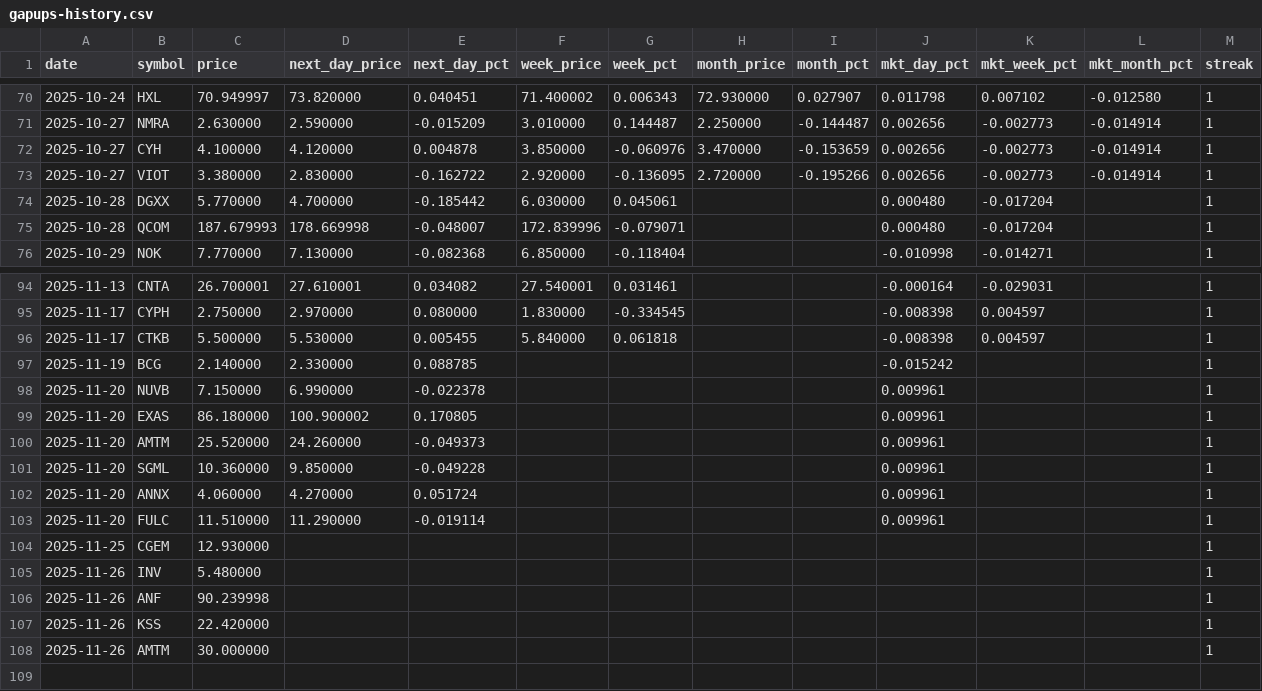
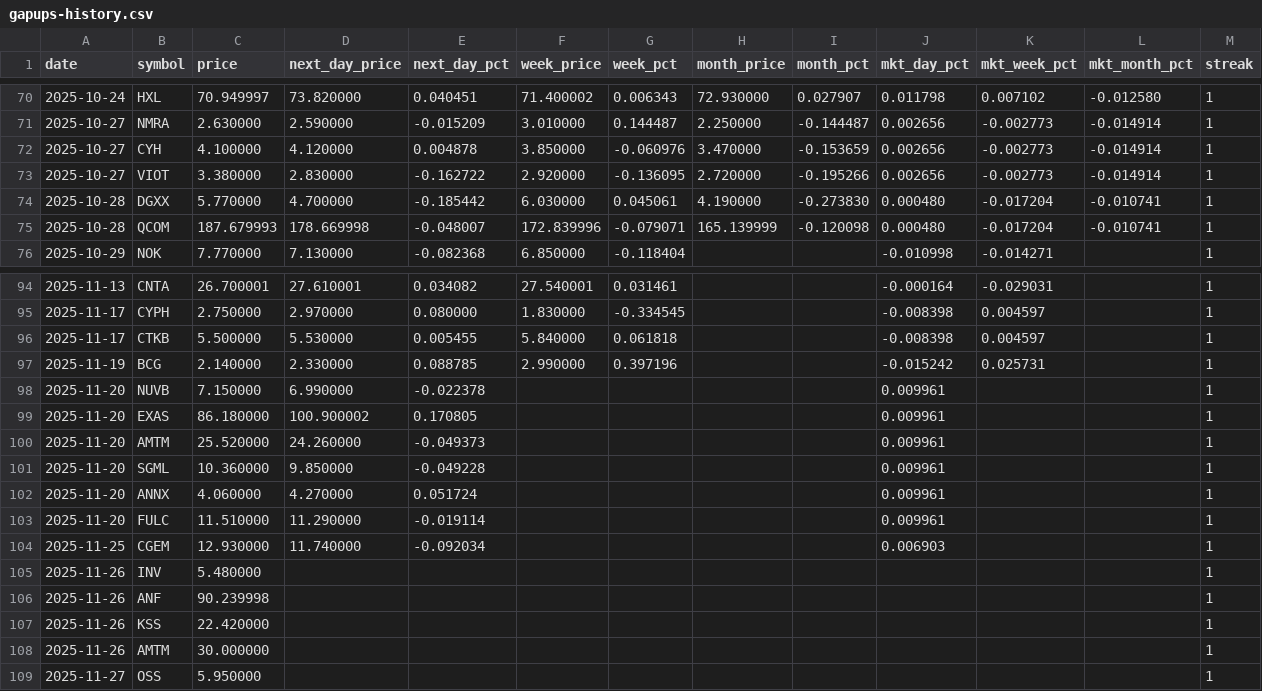
Before and after one commit to Microthware/belfort-reports, a CSV file: history/gapups-history.csv, drawn as a sheet; only a part is shown, gaps mark what is left out.

```diff
--- a/history/gapups-history.csv
+++ b/history/gapups-history.csv
@@ -73,4 +73,4 @@ date,symbol,price,next_day_price,next_day_pct,week_price,week_pct,month_price,mo
 2025-10-27,VIOT,3.380000,2.830000,-0.162722,2.920000,-0.136095,2.720000,-0.195266,0.002656,-0.002773,-0.014914,1
-2025-10-28,DGXX,5.770000,4.700000,-0.185442,6.030000,0.045061,,,0.000480,-0.017204,,1
-2025-10-28,QCOM,187.679993,178.669998,-0.048007,172.839996,-0.079071,,,0.000480,-0.017204,,1
+2025-10-28,DGXX,5.770000,4.700000,-0.185442,6.030000,0.045061,4.190000,-0.273830,0.000480,-0.017204,-0.010741,1
+2025-10-28,QCOM,187.679993,178.669998,-0.048007,172.839996,-0.079071,165.139999,-0.120098,0.000480,-0.017204,-0.010741,1
 2025-10-29,NOK,7.770000,7.130000,-0.082368,6.850000,-0.118404,,,-0.010998,-0.014271,,1
@@ -96,3 +96,3 @@ date,symbol,price,next_day_price,next_day_pct,week_price,week_pct,month_price,mo
 2025-11-17,CTKB,5.500000,5.530000,0.005455,5.840000,0.061818,,,-0.008398,0.004597,,1
-2025-11-19,BCG,2.140000,2.330000,0.088785,,,,,-0.015242,,,1
+2025-11-19,BCG,2.140000,2.330000,0.088785,2.990000,0.397196,,,-0.015242,0.025731,,1
 2025-11-20,NUVB,7.150000,6.990000,-0.022378,,,,,0.009961,,,1
@@ -103,3 +103,3 @@ date,symbol,price,next_day_price,next_day_pct,week_price,week_pct,month_price,mo
 2025-11-20,FULC,11.510000,11.290000,-0.019114,,,,,0.009961,,,1
-2025-11-25,CGEM,12.930000,,,,,,,,,,1
+2025-11-25,CGEM,12.930000,11.740000,-0.092034,,,,,0.006903,,,1
 2025-11-26,INV,5.480000,,,,,,,,,,1
@@ -108 +108,2 @@ date,symbol,price,next_day_price,next_day_pct,week_price,week_pct,month_price,mo
 2025-11-26,AMTM,30.000000,,,,,,,,,,1
+2025-11-27,OSS,5.950000,,,,,,,,,,1
```
Also changed, not shown: 4 other files.
